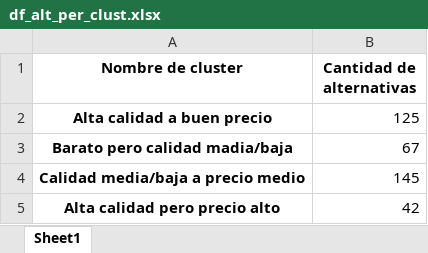
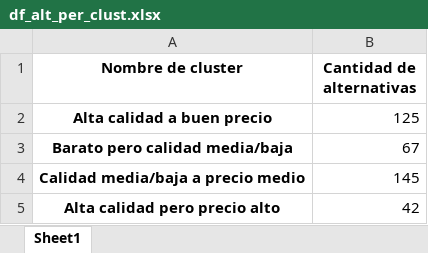
Before and after one commit to nachomondino1/evaluacion-alternativas-producto, an Excel workbook: data/modelling/clustering/tv/df_alt_per_clust.xlsx, sheet Sheet1, drawn as a sheet; values as stored, in another font and other column widths than the file's, no borders; the diff names each change by its address in the sheet, - before the commit and + after, or states it on an @@ line.

```diff
--- a/data/modelling/clustering/tv/df_alt_per_clust.xlsx (sheet Sheet1)
+++ b/data/modelling/clustering/tv/df_alt_per_clust.xlsx (sheet Sheet1)
-A3 (Nombre de cluster): Barato pero calidad madia/baja
+A3 (Nombre de cluster): Barato pero calidad media/baja
```
Also changed, not shown: data/modelling/clustering/celulares/df_brand_per_cluster.xlsx, data/modelling/clustering/smartband/df_alt_per_clust.xlsx, 45 other files.
